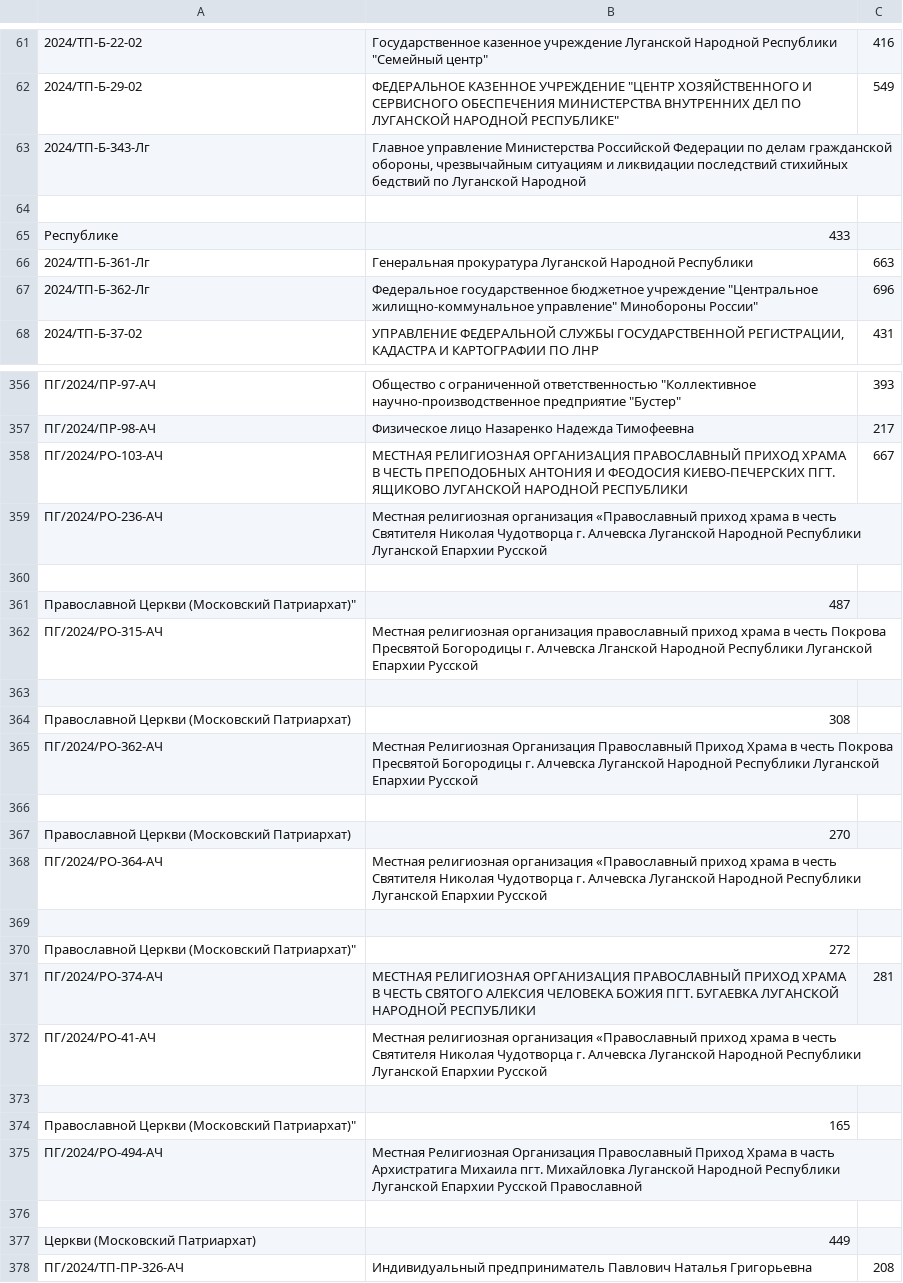
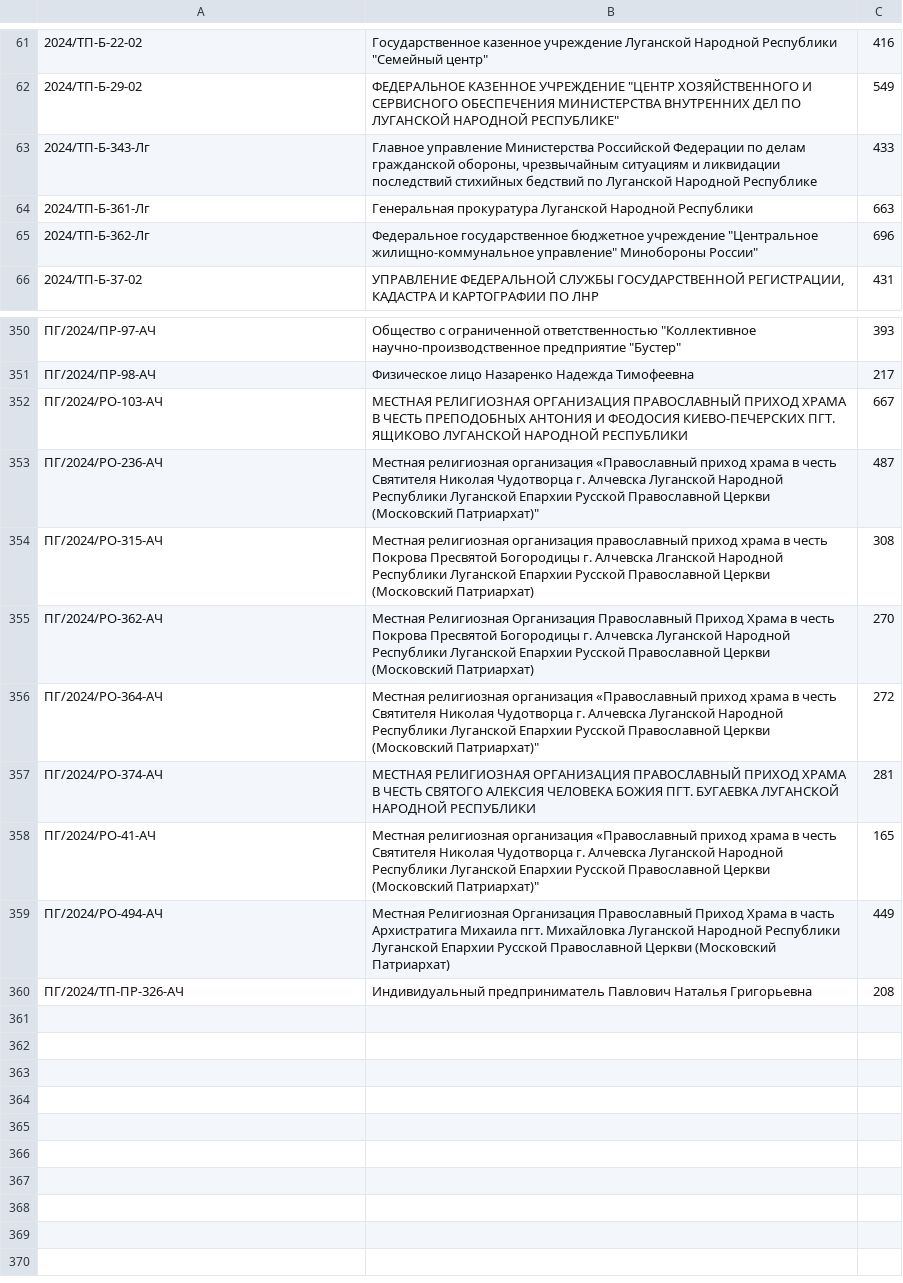
Before and after one commit to Tushinsky/consumer_show, a CSV file: login/organization.csv, drawn as a sheet; only a part is shown, gaps mark what is left out; the diff covers the shown part only.

Commit message:
Доработан метод getOrganization

```diff
--- a/login/organization.csv
+++ b/login/organization.csv
@@ -62,5 +62,3 @@
 2024/ТП-Б-29-02;ФЕДЕРАЛЬНОЕ КАЗЕННОЕ УЧРЕЖДЕНИЕ "ЦЕНТР ХОЗЯЙСТВЕННОГО И СЕРВИСНОГО ОБЕСПЕЧЕНИЯ МИНИСТЕРСТВА ВНУТРЕННИХ ДЕЛ ПО ЛУГАНСКОЙ НАРОДНОЙ РЕСПУБЛИКЕ";549
-2024/ТП-Б-343-Лг;Главное управление Министерства Российской Федерации по делам гражданской обороны, чрезвычайным ситуациям и ликвидации последствий стихийных бедствий по Луганской Народной
-
-Республике;433
+2024/ТП-Б-343-Лг;Главное управление Министерства Российской Федерации по делам гражданской обороны, чрезвычайным ситуациям и ликвидации последствий стихийных бедствий по Луганской Народной Республике;433
 2024/ТП-Б-361-Лг;Генеральная прокуратура Луганской Народной Республики;663
@@ -358,21 +352,9 @@
 ПГ/2024/РО-103-АЧ;МЕСТНАЯ РЕЛИГИОЗНАЯ ОРГАНИЗАЦИЯ ПРАВОСЛАВНЫЙ ПРИХОД ХРАМА В ЧЕСТЬ ПРЕПОДОБНЫХ АНТОНИЯ И ФЕОДОСИЯ КИЕВО-ПЕЧЕРСКИХ ПГТ. ЯЩИКОВО ЛУГАНСКОЙ НАРОДНОЙ РЕСПУБЛИКИ ;667
-ПГ/2024/РО-236-АЧ;Местная религиозная организация «Православный приход  храма в честь Святителя Николая Чудотворца г. Алчевска Луганской Народной Республики Луганской Епархии Русской
-
-Православной Церкви (Московский Патриархат)";487
-ПГ/2024/РО-315-АЧ;Местная религиозная организация православный приход храма в честь Покрова Пресвятой Богородицы г. Алчевска Лганской Народной Республики Луганской Епархии Русской
-
-Православной Церкви (Московский Патриархат);308
-ПГ/2024/РО-362-АЧ;Местная Религиозная Организация Православный Приход Храма в честь Покрова Пресвятой Богородицы г. Алчевска Луганской Народной Республики Луганской Епархии Русской
-
-Православной Церкви (Московский Патриархат);270
-ПГ/2024/РО-364-АЧ;Местная религиозная организация «Православный приход  храма в честь Святителя Николая Чудотворца г. Алчевска Луганской Народной Республики Луганской Епархии Русской
-
-Православной Церкви (Московский Патриархат)";272
+ПГ/2024/РО-236-АЧ;Местная религиозная организация «Православный приход  храма в честь Святителя Николая Чудотворца г. Алчевска Луганской Народной Республики Луганской Епархии Русской Православной Церкви (Московский Патриархат)";487
+ПГ/2024/РО-315-АЧ;Местная религиозная организация православный приход храма в честь Покрова Пресвятой Богородицы г. Алчевска Лганской Народной Республики Луганской Епархии Русской Православной Церкви (Московский Патриархат);308
+ПГ/2024/РО-362-АЧ;Местная Религиозная Организация Православный Приход Храма в честь Покрова Пресвятой Богородицы г. Алчевска Луганской Народной Республики Луганской Епархии Русской Православной Церкви (Московский Патриархат);270
+ПГ/2024/РО-364-АЧ;Местная религиозная организация «Православный приход  храма в честь Святителя Николая Чудотворца г. Алчевска Луганской Народной Республики Луганской Епархии Русской Православной Церкви (Московский Патриархат)";272
 ПГ/2024/РО-374-АЧ;МЕСТНАЯ РЕЛИГИОЗНАЯ ОРГАНИЗАЦИЯ ПРАВОСЛАВНЫЙ ПРИХОД ХРАМА В ЧЕСТЬ СВЯТОГО АЛЕКСИЯ ЧЕЛОВЕКА БОЖИЯ ПГТ. БУГАЕВКА ЛУГАНСКОЙ НАРОДНОЙ РЕСПУБЛИКИ ;281
-ПГ/2024/РО-41-АЧ;Местная религиозная организация «Православный приход  храма в честь Святителя Николая Чудотворца г. Алчевска Луганской Народной Республики Луганской Епархии Русской
-
-Православной Церкви (Московский Патриархат)";165
-ПГ/2024/РО-494-АЧ;Местная Религиозная Организация Православный Приход Храма в часть Архистратига Михаила пгт. Михайловка Луганской Народной Республики Луганской Епархии Русской Православной
-
-Церкви (Московский Патриархат);449
+ПГ/2024/РО-41-АЧ;Местная религиозная организация «Православный приход  храма в честь Святителя Николая Чудотворца г. Алчевска Луганской Народной Республики Луганской Епархии Русской Православной Церкви (Московский Патриархат)";165
+ПГ/2024/РО-494-АЧ;Местная Религиозная Организация Православный Приход Храма в часть Архистратига Михаила пгт. Михайловка Луганской Народной Республики Луганской Епархии Русской Православной Церкви (Московский Патриархат);449
 ПГ/2024/ТП-ПР-326-АЧ;Индивидуальный предприниматель Павлович Наталья Григорьевна;208
```
Also changed, not shown: 4 removed rows and 4 edited cells elsewhere in this file, 1 other file.
